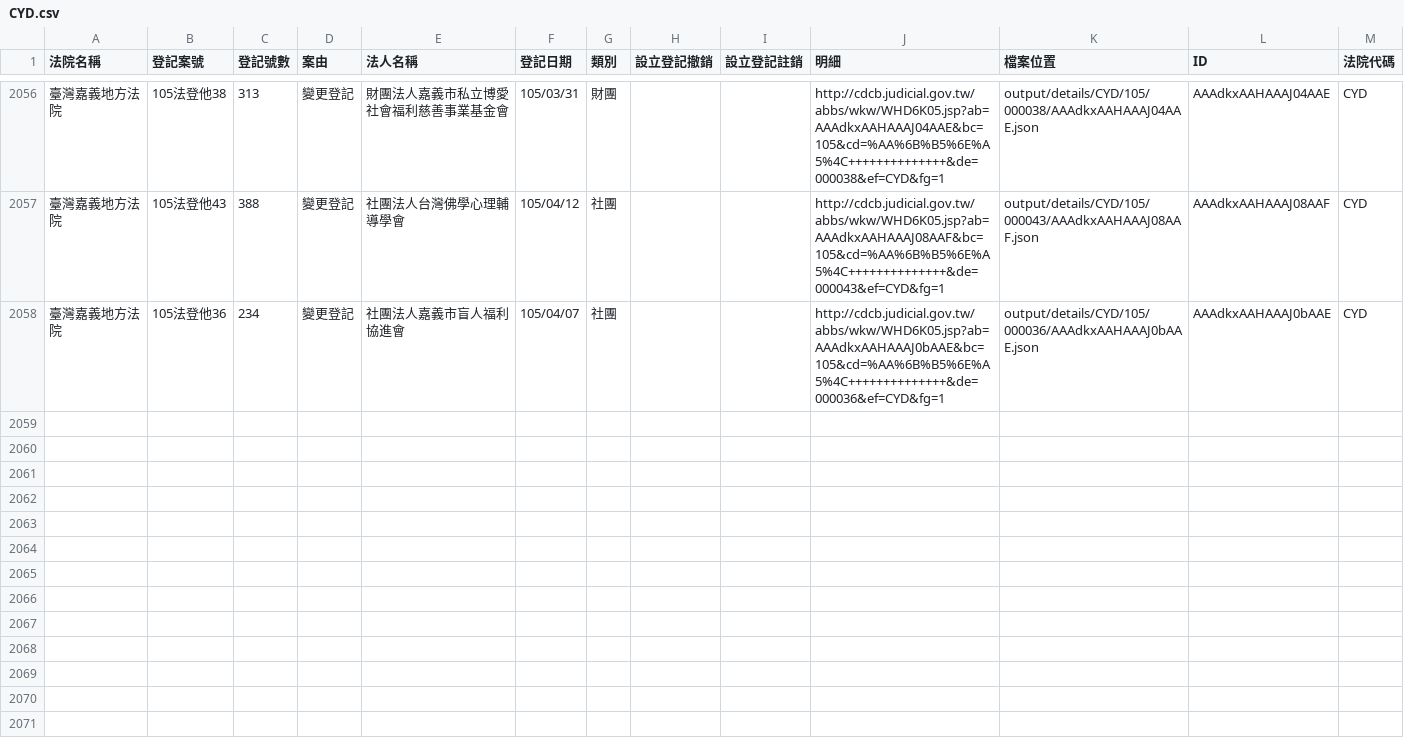
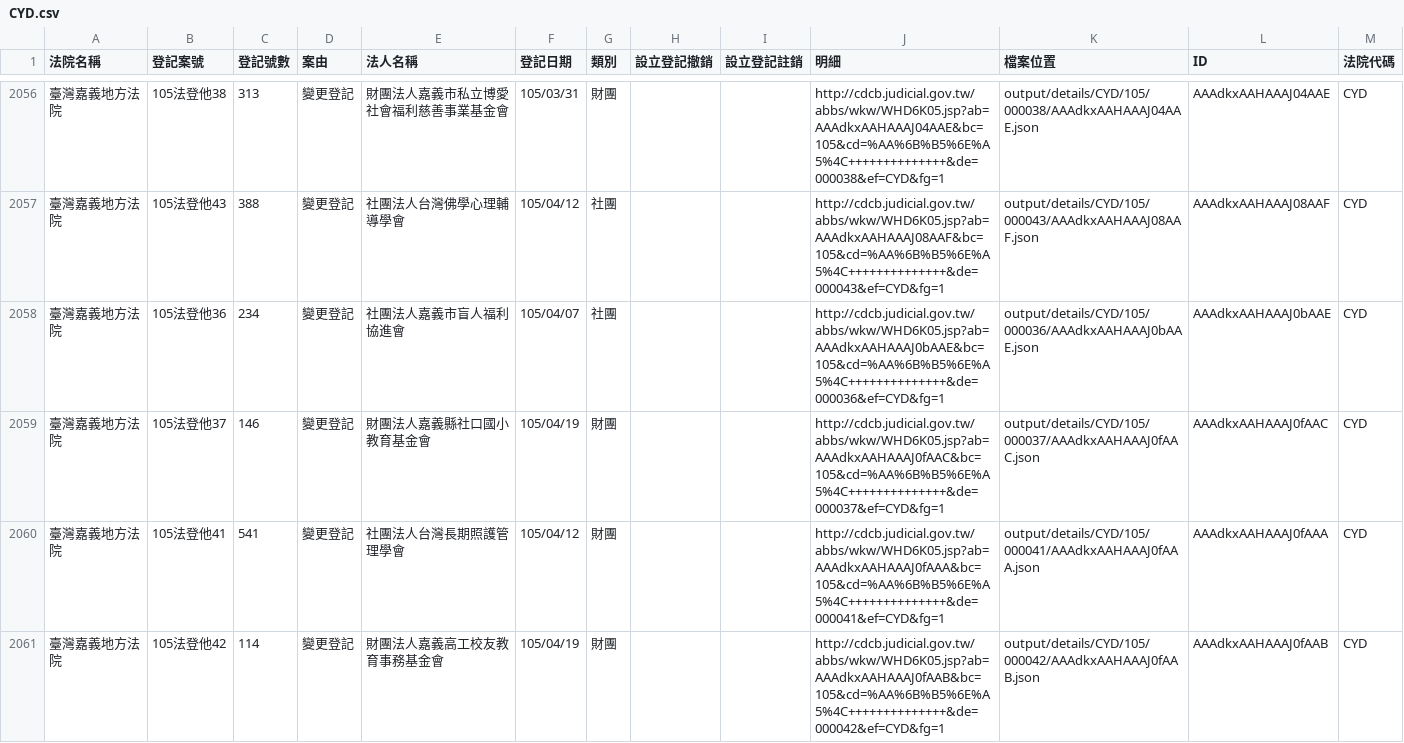
Before and after one commit to taichunmin/foundationtw, a CSV file: output/lists/CYD.csv, drawn as a sheet; only a part is shown, gaps mark what is left out; the diff names each change by its address in the sheet, - before the commit and + after, or states it on an @@ line.

Commit message:
update datasets @ 2016-04-21 02:00:01

```diff
--- a/output/lists/CYD.csv
+++ b/output/lists/CYD.csv
+row 2059: 臺灣嘉義地方法院 | 105法登他37 | 146 | 變更登記 | 財團法人嘉義縣社口國小教育基金會 | 105/04/19 | 財團 |  |  | http://cdcb.judicial.gov.tw/abbs/wkw/WHD6K05.jsp?ab=AAAdkxAAHAAAJ0fAAC&bc=105&cd=%AA%6B%B5%6E%A5%4C++++++++++++++&de=000037&ef=CYD&fg=1 | output/details/CYD/105/000037/AAAdkxAAHAAAJ0fAAC.json | AAAdkxAAHAAAJ0fAAC | CYD
+row 2060: 臺灣嘉義地方法院 | 105法登他41 | 541 | 變更登記 | 社團法人台灣長期照護管理學會 | 105/04/12 | 財團 |  |  | http://cdcb.judicial.gov.tw/abbs/wkw/WHD6K05.jsp?ab=AAAdkxAAHAAAJ0fAAA&bc=105&cd=%AA%6B%B5%6E%A5%4C++++++++++++++&de=000041&ef=CYD&fg=1 | output/details/CYD/105/000041/AAAdkxAAHAAAJ0fAAA.json | AAAdkxAAHAAAJ0fAAA | CYD
+row 2061: 臺灣嘉義地方法院 | 105法登他42 | 114 | 變更登記 | 財團法人嘉義高工校友教育事務基金會 | 105/04/19 | 財團 |  |  | http://cdcb.judicial.gov.tw/abbs/wkw/WHD6K05.jsp?ab=AAAdkxAAHAAAJ0fAAB&bc=105&cd=%AA%6B%B5%6E%A5%4C++++++++++++++&de=000042&ef=CYD&fg=1 | output/details/CYD/105/000042/AAAdkxAAHAAAJ0fAAB.json | AAAdkxAAHAAAJ0fAAB | CYD
```
Also changed, not shown: output/lists/HLD.csv, output/lists/MLD.csv, 44 other files.
